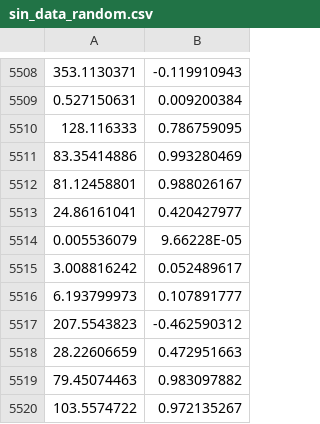
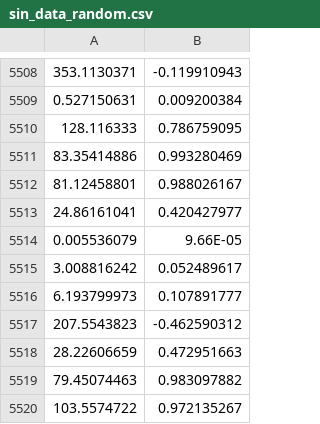
Before and after one commit to Collegeville/Smith-Connor-Work, a CSV file: Python_Examples/sin_data_random.csv, drawn as a sheet; only a part is shown, gaps mark what is left out.

```diff
--- a/Python_Examples/sin_data_random.csv
+++ b/Python_Examples/sin_data_random.csv
@@ -5513,3 +5513,3 @@
 24.86161041,0.420427977
-0.005536079,9.66228E-05
+0.005536079,9.66E-05
 3.008816242,0.052489617
```
Also changed, not shown: 1 other file.
